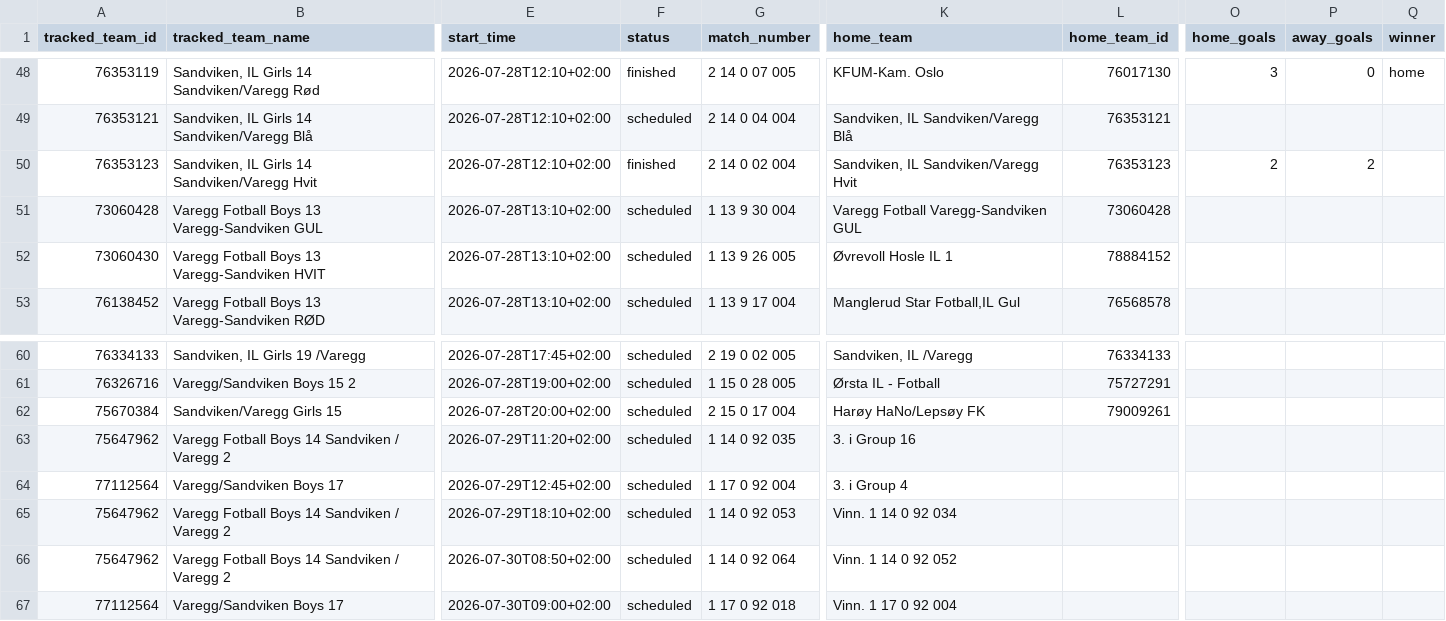
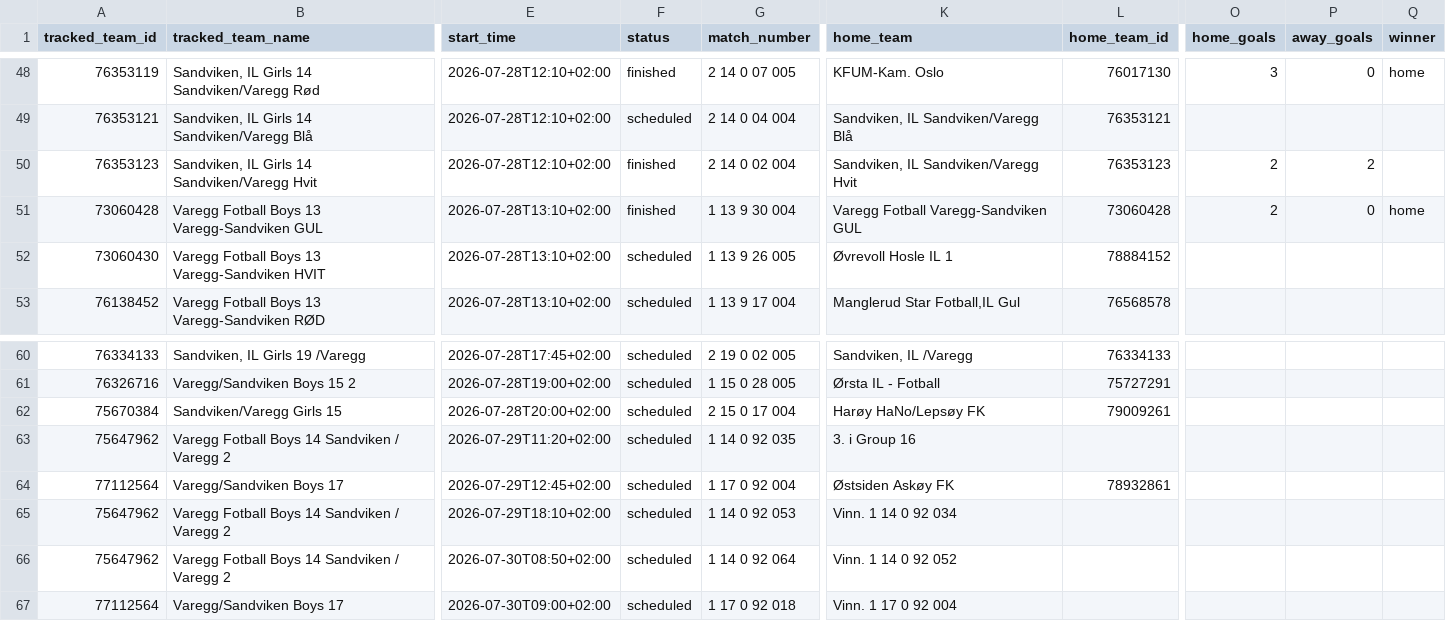
Before and after one commit to lambrechts/2026-norwaycup-resultater, a CSV file: data/results.csv, drawn as a sheet; only a part is shown, gaps mark what is left out; the diff names each change by its address in the sheet, - before the commit and + after, or states it on an @@ line.

```diff
--- a/data/results.csv
+++ b/data/results.csv
-F51 (status): scheduled
+F51 (status): finished
-O51 (home_goals): (empty)
+O51 (home_goals): 2
-P51 (away_goals): (empty)
+P51 (away_goals): 0
-Q51 (winner): (empty)
+Q51 (winner): home
-K64 (home_team): 3. i Group 4
+K64 (home_team): Østsiden Askøy FK
-L64 (home_team_id): (empty)
+L64 (home_team_id): 78932861
```
